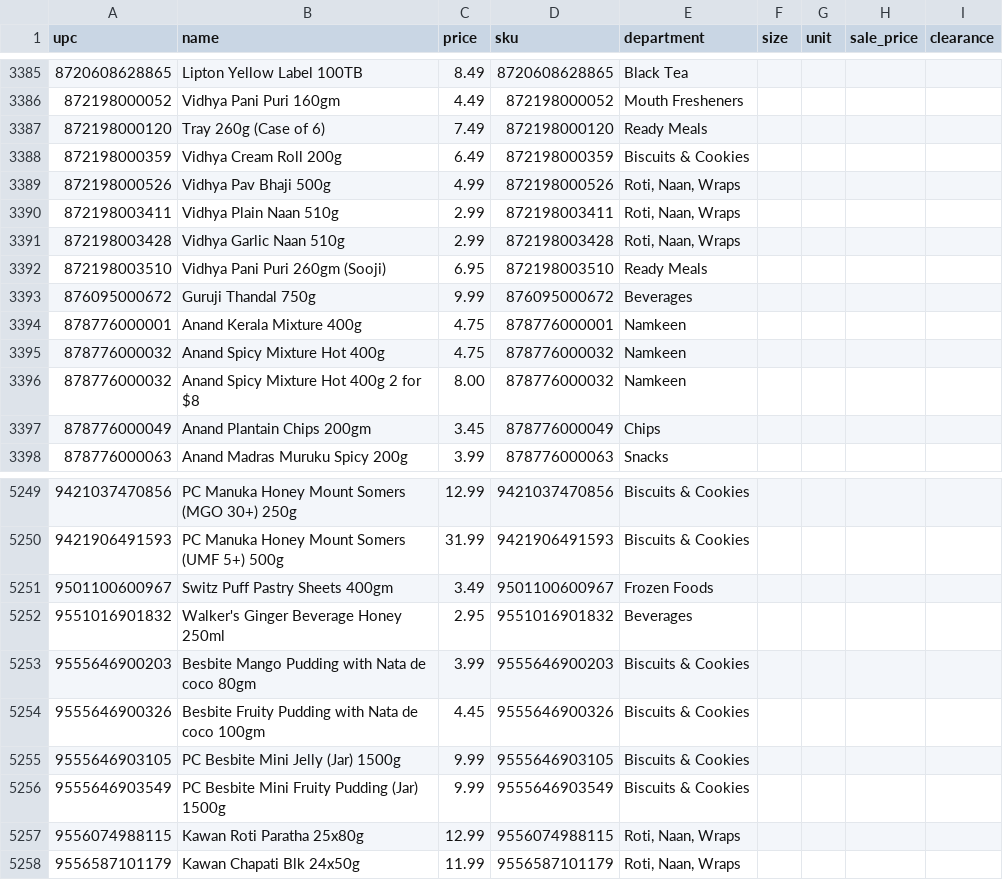
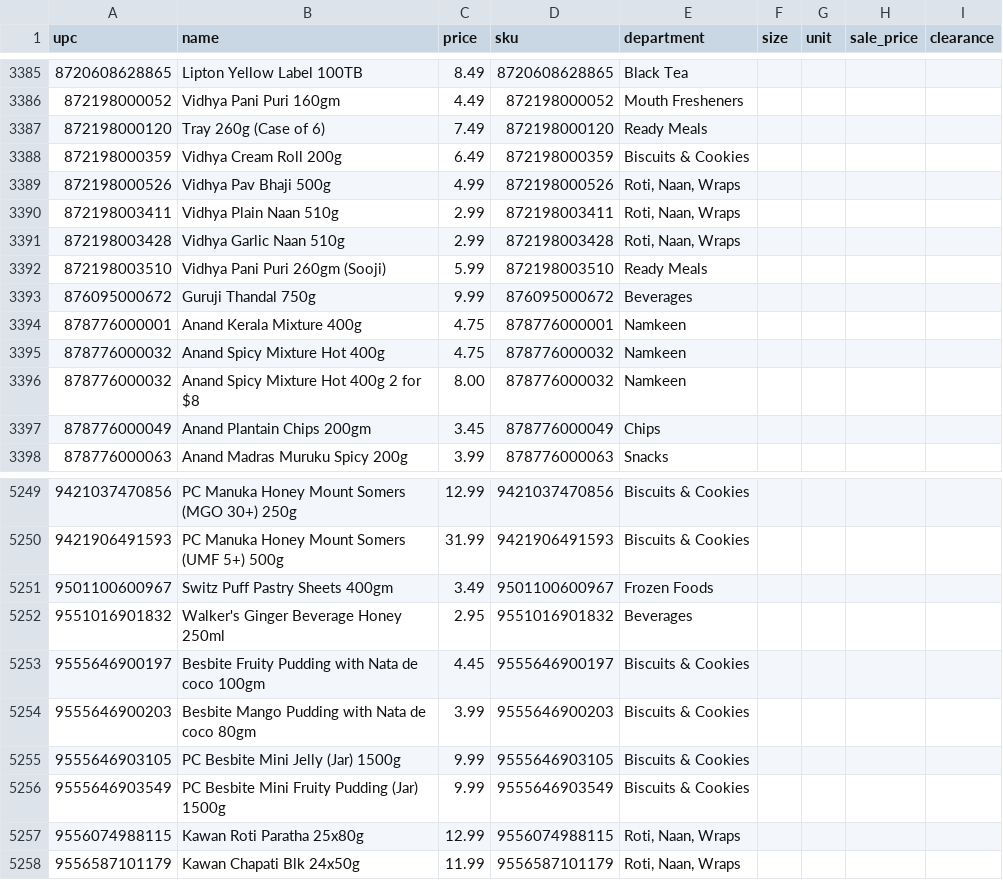
Before and after one commit to spicetownbackend/spicetown-labels, a CSV file: data/products.csv, drawn as a sheet; only a part is shown, gaps mark what is left out.

```diff
--- a/data/products.csv
+++ b/data/products.csv
@@ -3391,3 +3391,3 @@ upc,name,price,sku,department,size,unit,sale_price,clearance
 872198003428,Vidhya Garlic Naan 510g,2.99,872198003428,"Roti, Naan, Wraps",,,,
-872198003510,Vidhya Pani Puri 260gm (Sooji),6.95,872198003510,Ready Meals,,,,
+872198003510,Vidhya Pani Puri 260gm (Sooji),5.99,872198003510,Ready Meals,,,,
 876095000672,Guruji Thandal 750g,9.99,876095000672,Beverages,,,,
@@ -5252,4 +5252,4 @@ upc,name,price,sku,department,size,unit,sale_price,clearance
 9551016901832,Walker's Ginger Beverage Honey 250ml,2.95,9551016901832,Beverages,,,,
+9555646900197,Besbite Fruity Pudding with Nata de coco 100gm,4.45,9555646900197,Biscuits & Cookies,,,,
 9555646900203,Besbite Mango Pudding with Nata de coco 80gm,3.99,9555646900203,Biscuits & Cookies,,,,
-9555646900326,Besbite Fruity Pudding with Nata de coco 100gm,4.45,9555646900326,Biscuits & Cookies,,,,
 9555646903105,PC Besbite Mini Jelly (Jar) 1500g,9.99,9555646903105,Biscuits & Cookies,,,,
```
Also changed, not shown: 1 other file.
